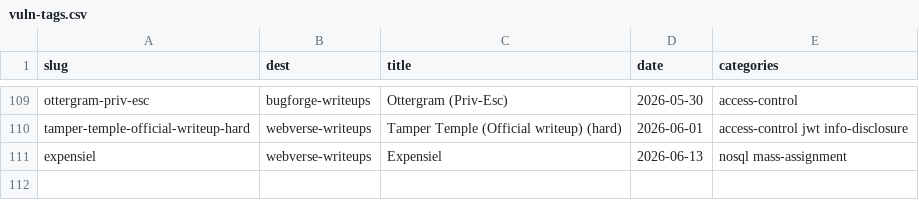
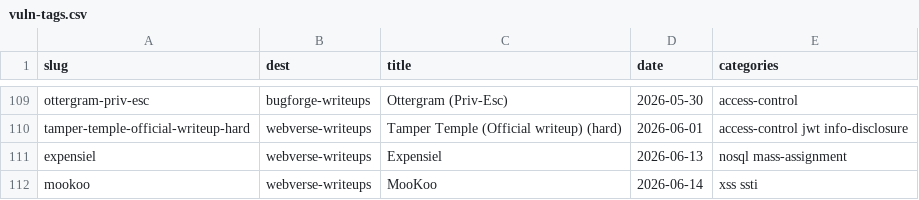
Before and after one commit to 7s26simon/7s26simon.github.io, a CSV file: _scripts/vuln-tags.csv, drawn as a sheet; only a part is shown, gaps mark what is left out.

Commit message:
writeup added

```diff
--- a/_scripts/vuln-tags.csv
+++ b/_scripts/vuln-tags.csv
@@ -111 +111,2 @@ tamper-temple-official-writeup-hard,webverse-writeups,Tamper Temple (Official wr
 expensiel,webverse-writeups,Expensiel,2026-06-13,nosql mass-assignment
+mookoo,webverse-writeups,MooKoo,2026-06-14,xss ssti
```
Also changed, not shown: 17 other files.
